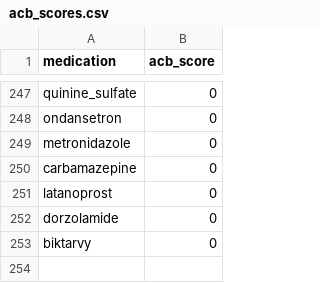
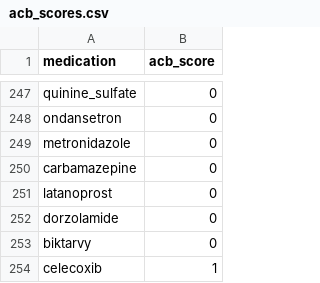
Before and after one commit to MGops/TabDash, a CSV file: data/acb_scores.csv, drawn as a sheet; only a part is shown, gaps mark what is left out; the diff names each change by its address in the sheet, - before the commit and + after, or states it on an @@ line.

Commit message:
Update acb_scores.csv

```diff
--- a/data/acb_scores.csv
+++ b/data/acb_scores.csv
+row 254: celecoxib | 1
```
